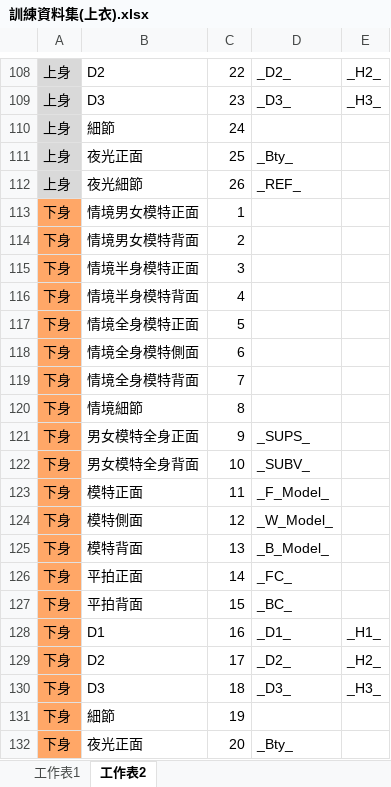
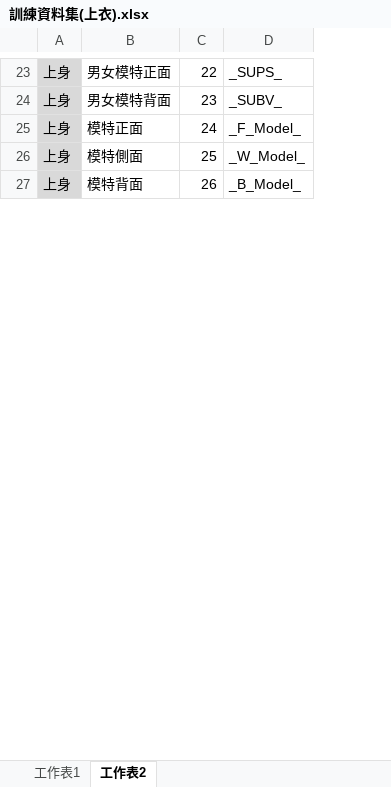
Before and after one commit to weihanlairrr/91APP-Image-Coding, an Excel workbook: 訓練資料集(上衣).xlsx, sheet 工作表2, drawn as a sheet; only a part is shown, gaps mark what is left out; values as stored, in another font and other column widths than the file's, no borders; removed rows and columns are numbered as before the commit, all else as after; the diff covers the shown part only; the diff names each change by its address in the sheet, - before the commit and + after, or states it on an @@ line.

```diff
--- a/訓練資料集(上衣).xlsx (sheet 工作表2)
+++ b/訓練資料集(上衣).xlsx (sheet 工作表2)
-column B, rows 108-112: D2 | D3 | 細節 | 夜光正面 | 夜光細節
+column B, rows 23-27: 男女模特正面 | 男女模特背面 | 模特正面 | 模特側面 | 模特背面
-column D, rows 108-112: _D2_ | _D3_ |  | _Bty_ | _REF_
-column E, rows 108-109: _H2_ | _H3_
+column D, rows 23-27: _SUPS_ | _SUBV_ | _F_Model_ | _W_Model_ | _B_Model_
-row 113: 下身 | 情境男女模特正面 | 1
-row 114: 下身 | 情境男女模特背面 | 2
-row 115: 下身 | 情境半身模特正面 | 3
-row 116: 下身 | 情境半身模特背面 | 4
-row 117: 下身 | 情境全身模特正面 | 5
-row 118: 下身 | 情境全身模特側面 | 6
-row 119: 下身 | 情境全身模特背面 | 7
-row 120: 下身 | 情境細節 | 8
-row 121: 下身 | 男女模特全身正面 | 9 | _SUPS_
-row 122: 下身 | 男女模特全身背面 | 10 | _SUBV_
-row 123: 下身 | 模特正面 | 11 | _F_Model_
-row 124: 下身 | 模特側面 | 12 | _W_Model_
-row 125: 下身 | 模特背面 | 13 | _B_Model_
-row 126: 下身 | 平拍正面 | 14 | _FC_
-row 127: 下身 | 平拍背面 | 15 | _BC_
-row 128: 下身 | D1 | 16 | _D1_ | _H1_
-row 129: 下身 | D2 | 17 | _D2_ | _H2_
-row 130: 下身 | D3 | 18 | _D3_ | _H3_
-row 131: 下身 | 細節 | 19
-row 132: 下身 | 夜光正面 | 20 | _Bty_
```
Also changed, not shown: 11 added rows and 156 removed rows elsewhere in this sheet, sheet 工作表1, hidden cells, ADS檔名角度對照表.xlsx, 訓練資料集(包包).xlsx, 7 other files.
